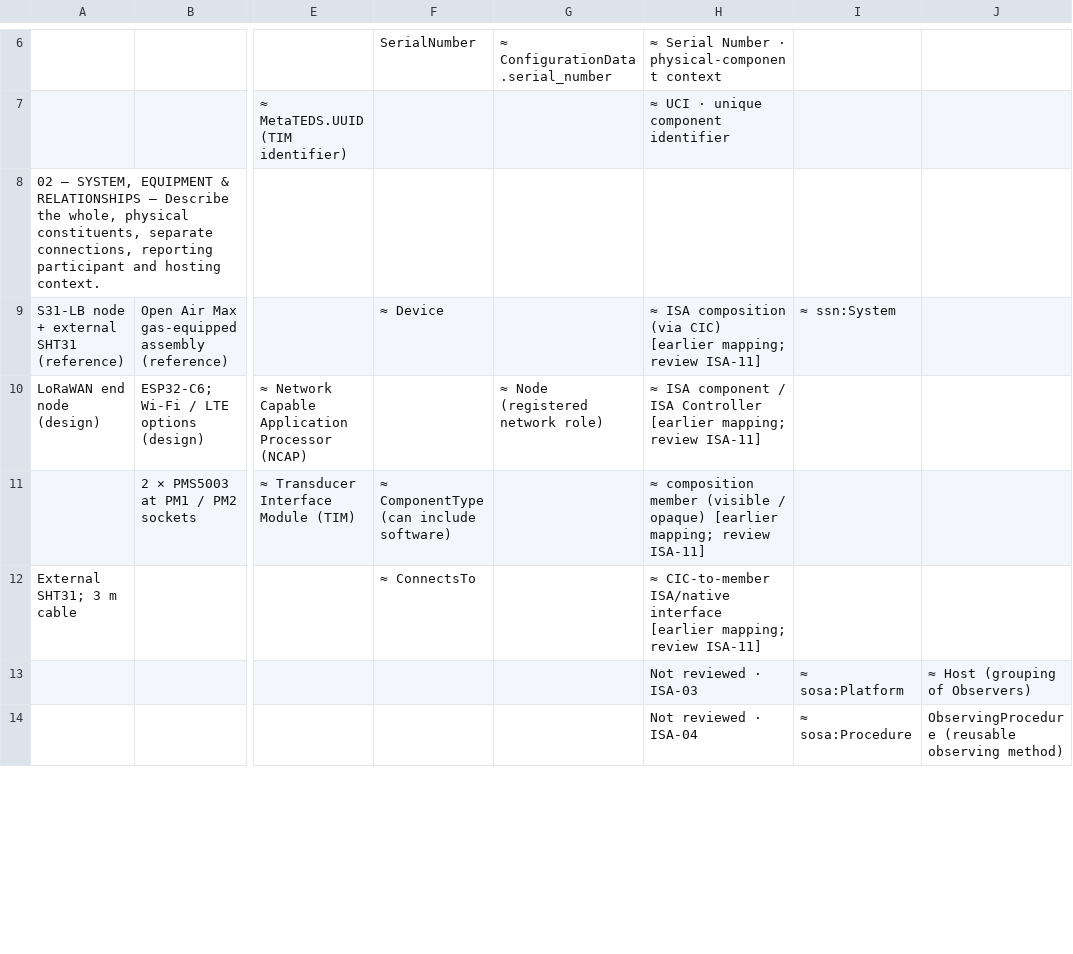
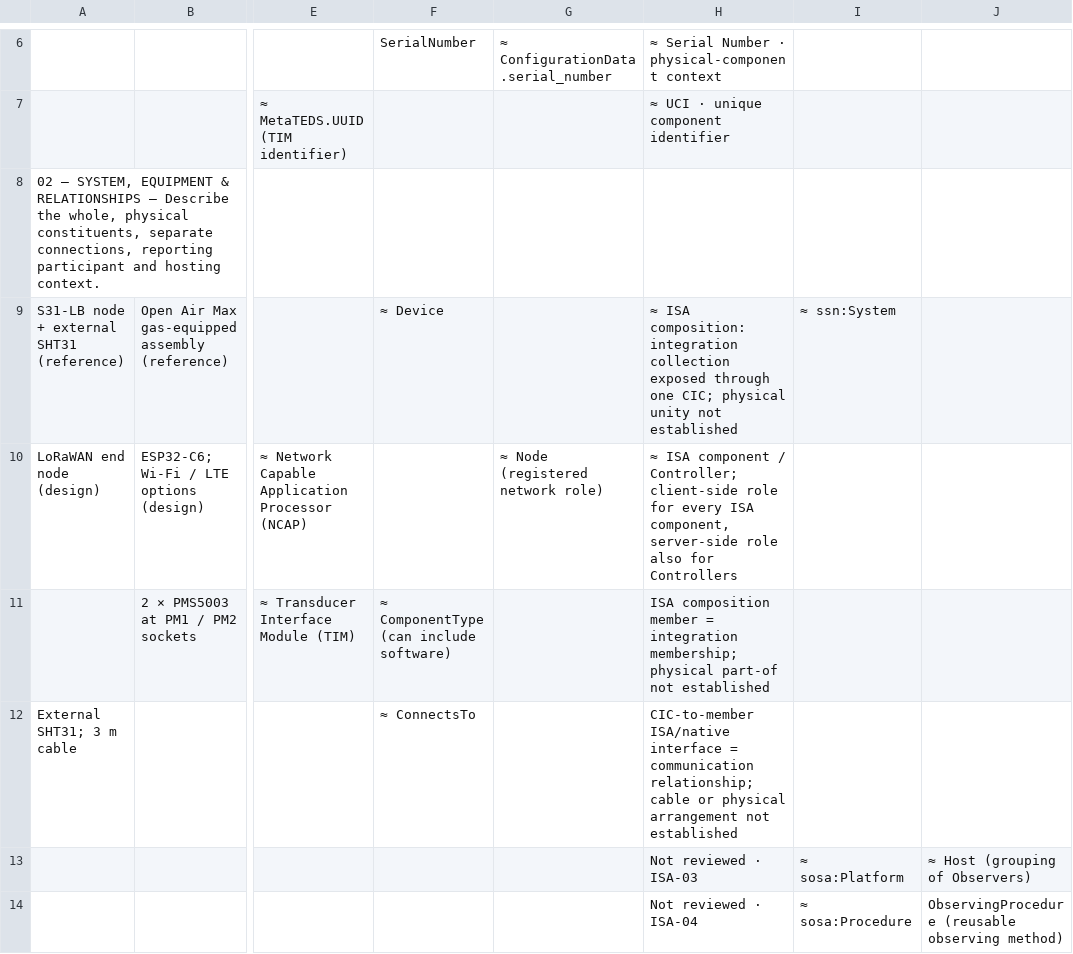
Before and after one commit to OS4CSAPI/glaux-client, a CSV file: Docs/Research/DIM_Profile_V2/Donor_DIM_Crosswalk/ISA_Correction_Review_07NOV2026.csv, drawn as a sheet; only a part is shown, gaps mark what is left out; the diff covers the shown part only; the diff names each change by its address in the sheet, - before the commit and + after, or states it on an @@ line.

```diff
--- a/Docs/Research/DIM_Profile_V2/Donor_DIM_Crosswalk/ISA_Correction_Review_07NOV2026.csv
+++ b/Docs/Research/DIM_Profile_V2/Donor_DIM_Crosswalk/ISA_Correction_Review_07NOV2026.csv
-H9: ≈ ISA composition (via CIC) [earlier mapping; review ISA-11]
+H9: ≈ ISA composition: integration collection exposed through one CIC; physical unity not established
-H10: …component / ISA Controller [earlier mapping; review ISA-11]
+H10: …component / Controller; client-side role for every ISA component, server-side role also for Controllers
-H11: ≈ composition member (visible / opaque) [earlier mapping; review ISA-11]
+H11: ISA composition member = integration membership; physical part-of not established
-H12: ≈ CIC-to-member ISA/native interface [earlier mapping; review ISA-11]
+H12: CIC-to-member ISA/native interface = communication relationship; cable or physical arrangement not established
```
Also changed, not shown: 5 added rows and 1 edited cell elsewhere in this file, Docs/Research/DIM_Profile_V2/Donor_DIM_Crosswalk/Master_Donor_Concept_to_DIM_Crosswalk.csv, 10 other files.
